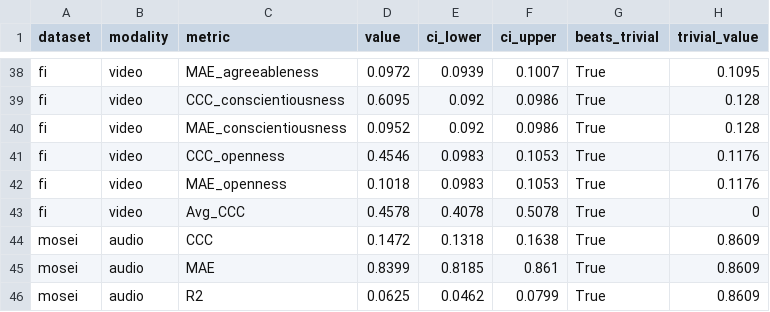
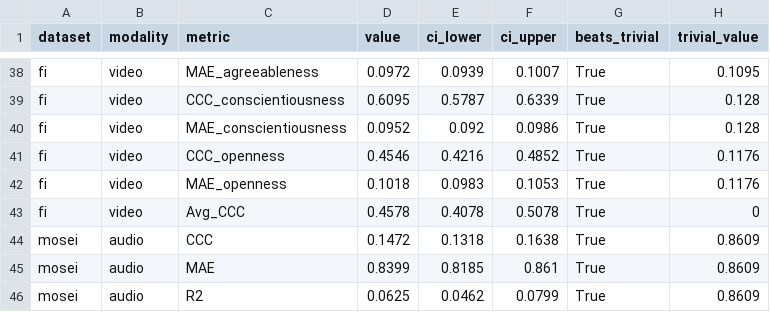
Before and after one commit to an-2018/experiment-5-unified-model, a CSV file: artifacts/tables/unimodal_baselines.csv, drawn as a sheet; only a part is shown, gaps mark what is left out; the diff covers the shown part only; the diff names each change by its address in the sheet, - before the commit and + after, or states it on an @@ line.

```diff
--- a/artifacts/tables/unimodal_baselines.csv
+++ b/artifacts/tables/unimodal_baselines.csv
-E39 (ci_lower): 0.092
+E39 (ci_lower): 0.5787
-F39 (ci_upper): 0.0986
+F39 (ci_upper): 0.6339
-E41 (ci_lower): 0.0983
+E41 (ci_lower): 0.4216
-F41 (ci_upper): 0.1053
+F41 (ci_upper): 0.4852
```
Also changed, not shown: 26 edited cells elsewhere in this file, 3 other files.
